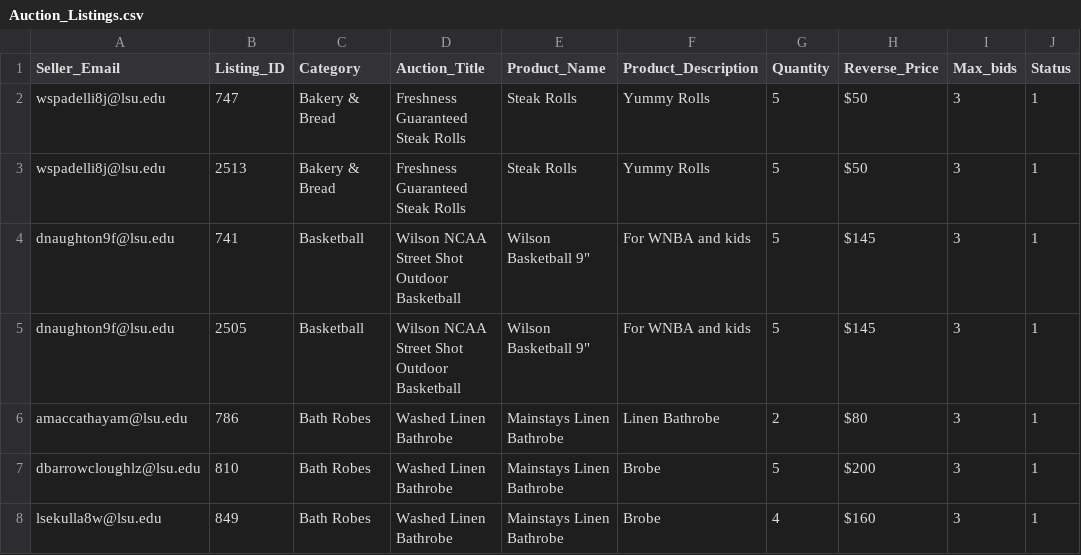
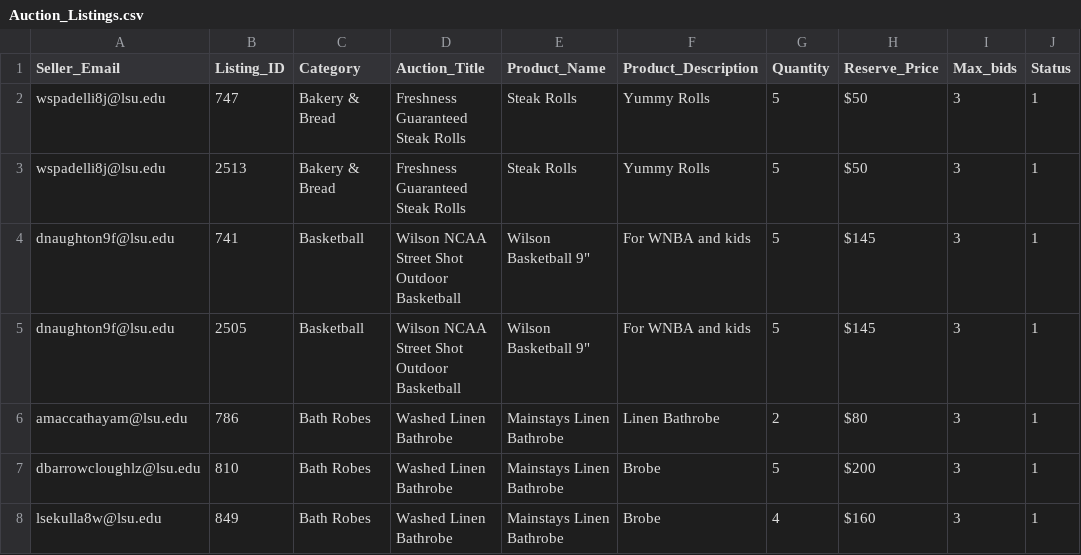
Before and after one commit to matthewlit/s23-LionAuction, a CSV file: LionAuctionDataset/Auction_Listings.csv (was LionAuctionDataset-v3/Auction_Listings.csv), drawn as a sheet; only a part is shown.

```diff
--- a/LionAuctionDataset-v3/Auction_Listings.csv
+++ b/LionAuctionDataset/Auction_Listings.csv
@@ -1,2 +1,2 @@
-Seller_Email,Listing_ID,Category,Auction_Title,Product_Name,Product_Description,Quantity,Reverse_Price,Max_bids,Status
+Seller_Email,Listing_ID,Category,Auction_Title,Product_Name,Product_Description,Quantity,Reserve_Price,Max_bids,Status
 wspadelli8j@lsu.edu,747,Bakery & Bread,Freshness Guaranteed Steak Rolls,Steak Rolls,Yummy Rolls,5,$50 ,3,1
```
Also changed, not shown: LionAuctionDataset/Local_Vendors.csv, LionAuctionDataset/Ratings.csv, 19 other files.
